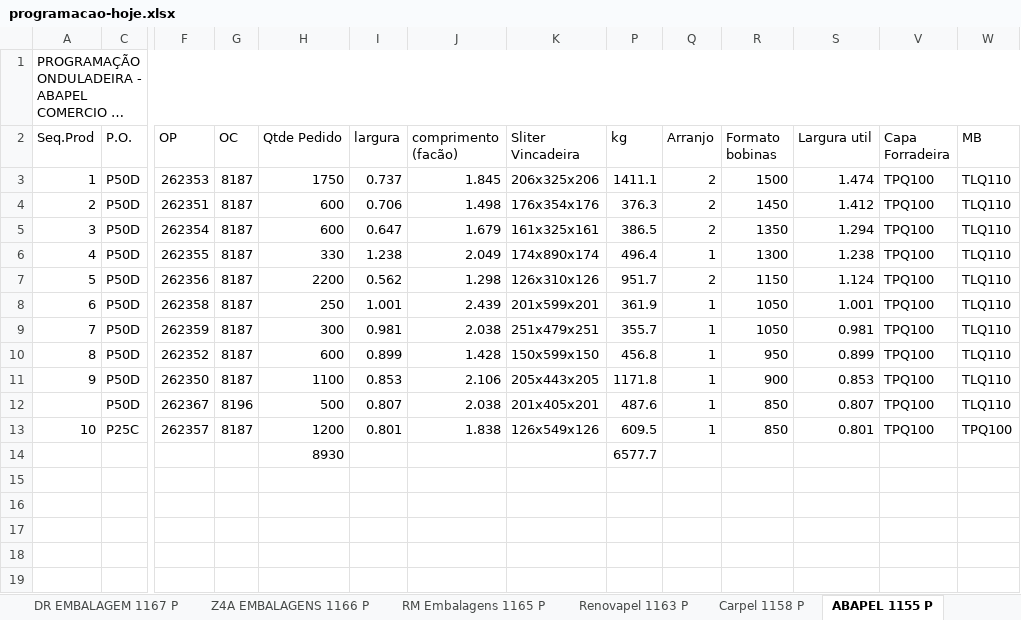
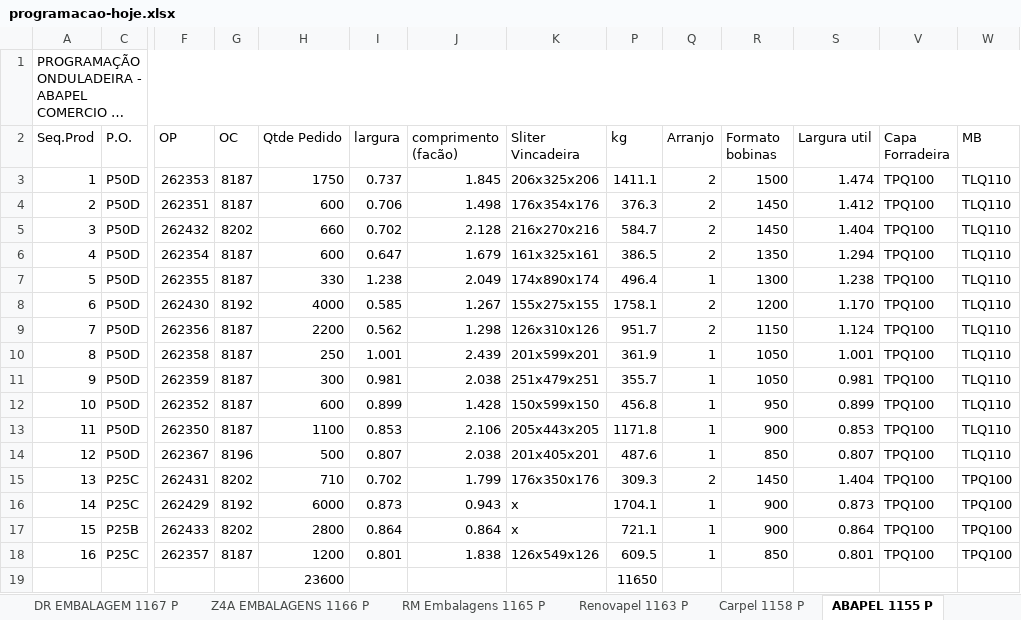
Before and after one commit to marcilianocamargo-stack/controle-producao-etiquetas, an Excel workbook: programacao-hoje.xlsx, sheet ABAPEL 1155 P, drawn as a sheet; only a part is shown, gaps mark what is left out; long unchanged cells end in …; values as stored, in another font and other column widths than the file's, no cell formats; removed rows and columns are numbered as before the commit, all else as after; rows hold the shown columns only; the diff names each change by its address in the sheet, - before the commit and + after, or states it on an @@ line.

Commit message:
Atualiza programacao-hoje.xlsx (02/09/2026 11:00)

```diff
--- a/programacao-hoje.xlsx (sheet ABAPEL 1155 P)
+++ b/programacao-hoje.xlsx (sheet ABAPEL 1155 P)
+row 5: 3 | P50D | 262432 | 8202 | 660 | 0.702 | 2.128 | 216x270x216 | 584.7 | 2 | 1450 | 1.404 | TPQ100 | TLQ110
@@ column A (Seq.Prod) renumbered between rows 6 and 18 @@
+row 8: 6 | P50D | 262430 | 8192 | 4000 | 0.585 | 1.267 | 155x275x155 | 1758.1 | 2 | 1200 | 1.170 | TPQ100 | TLQ110
+row 15: 13 | P25C | 262431 | 8202 | 710 | 0.702 | 1.799 | 176x350x176 | 309.3 | 2 | 1450 | 1.404 | TPQ100 | TPQ100
+row 16: 14 | P25C | 262429 | 8192 | 6000 | 0.873 | 0.943 | x | 1704.1 | 1 | 900 | 0.873 | TPQ100 | TPQ100
+row 17: 15 | P25B | 262433 | 8202 | 2800 | 0.864 | 0.864 | x | 721.1 | 1 | 900 | 0.864 | TPQ100 | TPQ100
-row 14:  |  |  |  | 8930 |  |  |  | 6577.7
+row 19:  |  |  |  | 23600 |  |  |  | 11650
```
Also changed, not shown: cell formats, hidden cells.
